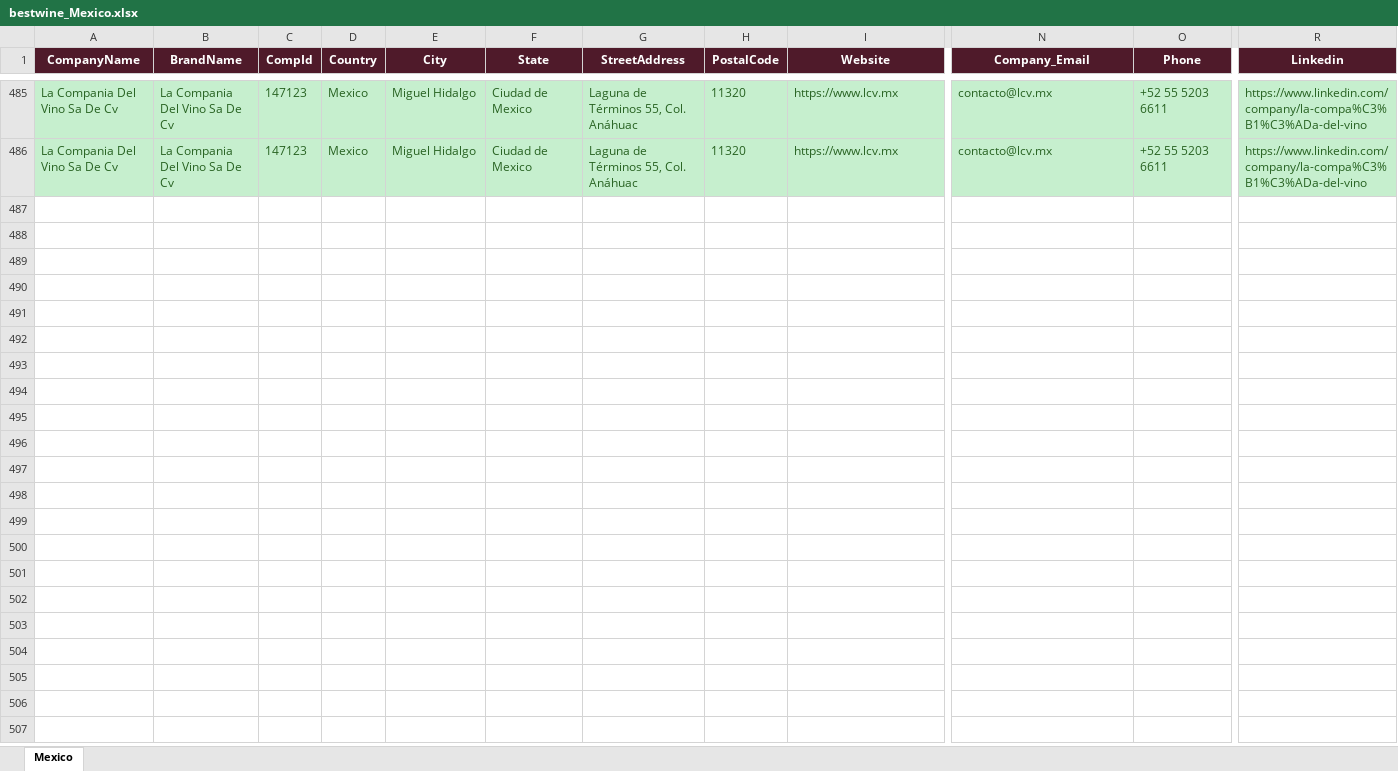
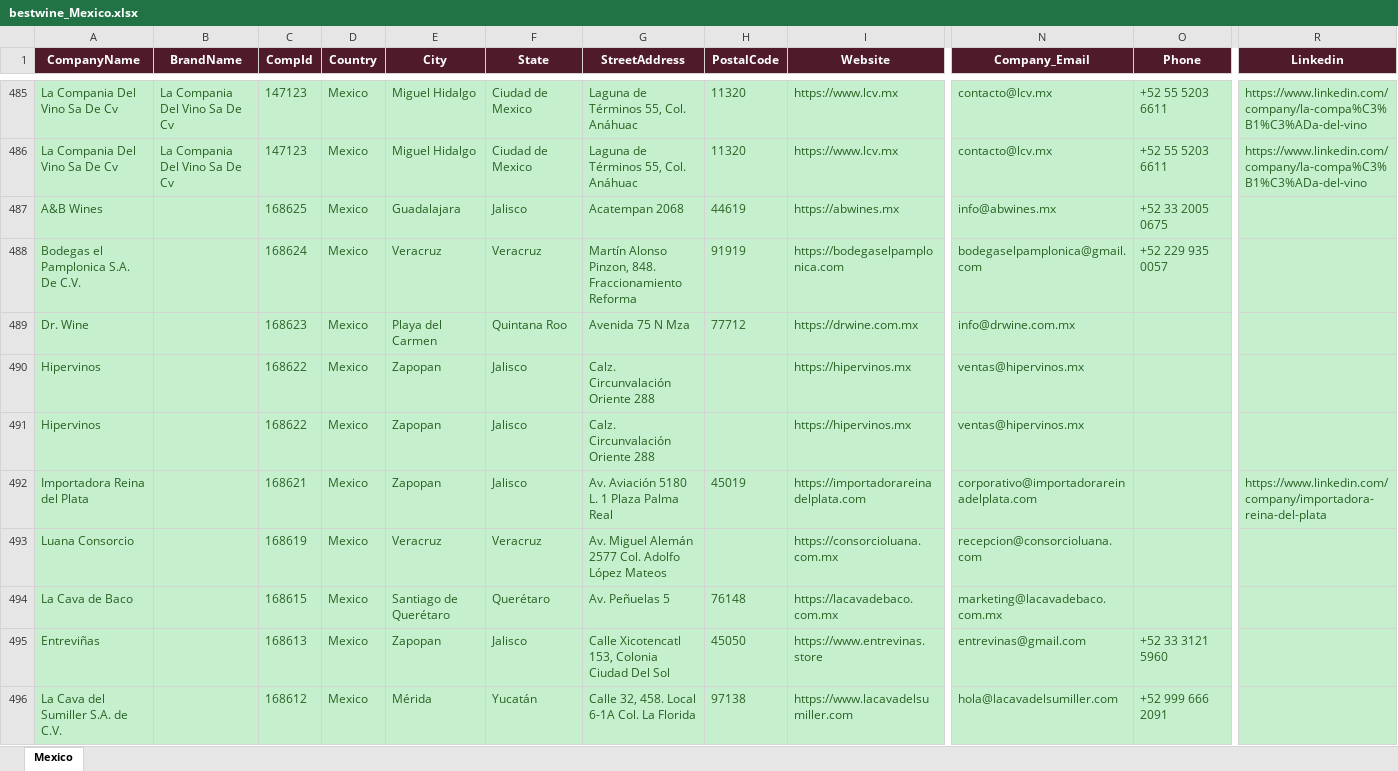
Before and after one commit to shopilciliegio-ship-it/crm-importatori, an Excel workbook: BWI/bestwine_output/bestwine_Mexico.xlsx, sheet Mexico, drawn as a sheet; only a part is shown, gaps mark what is left out; values as stored, in another font and other column widths than the file's, no borders; rows hold the shown columns only; the diff covers the shown part only; the diff names each change by its address in the sheet, - before the commit and + after, or states it on an @@ line.

```diff
--- a/BWI/bestwine_output/bestwine_Mexico.xlsx (sheet Mexico)
+++ b/BWI/bestwine_output/bestwine_Mexico.xlsx (sheet Mexico)
+row 487: A&B Wines |  | 168625 | Mexico | Guadalajara | Jalisco | Acatempan 2068 | 44619 | https://abwines.mx | info@abwines.mx | +52 33 2005 0675
+row 488: Bodegas el Pamplonica S.A. De C.V. |  | 168624 | Mexico | Veracruz | Veracruz | Martín Alonso Pinzon, 848. Fraccionamiento Reforma | 91919 | https://bodegaselpamplonica.com | bodegaselpamplonica@gmail.com | +52 229 935 0057
+row 489: Dr. Wine |  | 168623 | Mexico | Playa del Carmen | Quintana Roo | Avenida 75 N Mza | 77712 | https://drwine.com.mx | info@drwine.com.mx
+row 490: Hipervinos |  | 168622 | Mexico | Zapopan | Jalisco | Calz. Circunvalación Oriente 288 |  | https://hipervinos.mx | ventas@hipervinos.mx
+row 491: Hipervinos |  | 168622 | Mexico | Zapopan | Jalisco | Calz. Circunvalación Oriente 288 |  | https://hipervinos.mx | ventas@hipervinos.mx
+row 492: Importadora Reina del Plata |  | 168621 | Mexico | Zapopan | Jalisco | Av. Aviación 5180 L. 1 Plaza Palma Real | 45019 | https://importadorareinadelplata.com | corporativo@importadorareinadelplata.com |  | https://www.linkedin.com/company/importadora-reina-del-plata
+row 493: Luana Consorcio |  | 168619 | Mexico | Veracruz | Veracruz | Av. Miguel Alemán 2577 Col. Adolfo López Mateos |  | https://consorcioluana.com.mx | recepcion@consorcioluana.com
+row 494: La Cava de Baco |  | 168615 | Mexico | Santiago de Querétaro | Querétaro | Av. Peñuelas 5 | 76148 | https://lacavadebaco.com.mx | marketing@lacavadebaco.com.mx
+row 495: Entreviñas |  | 168613 | Mexico | Zapopan | Jalisco | Calle Xicotencatl 153, Colonia Ciudad Del Sol | 45050 | https://www.entrevinas.store | entrevinas@gmail.com | +52 33 3121 5960
+row 496: La Cava del Sumiller S.A. de C.V. |  | 168612 | Mexico | Mérida | Yucatán | Calle 32, 458. Local 6-1A Col. La Florida | 97138 | https://www.lacavadelsumiller.com | hola@lacavadelsumiller.com | +52 999 666 2091
```
Also changed, not shown: 29 added rows elsewhere in this sheet, BWI/bestwine_output/bestwine_Denmark.xlsx, BWI/bestwine_output/bestwine_Italy.xlsx, 16 other files.
